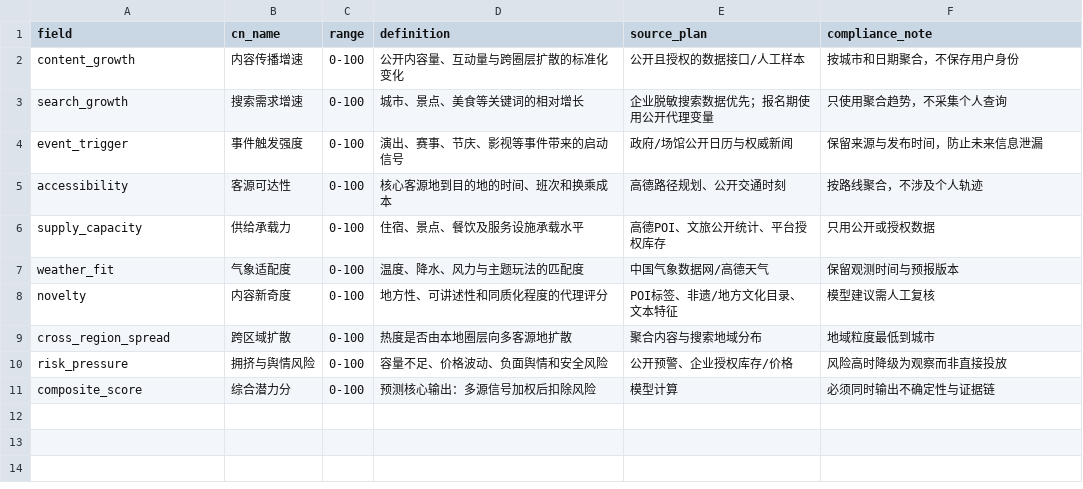
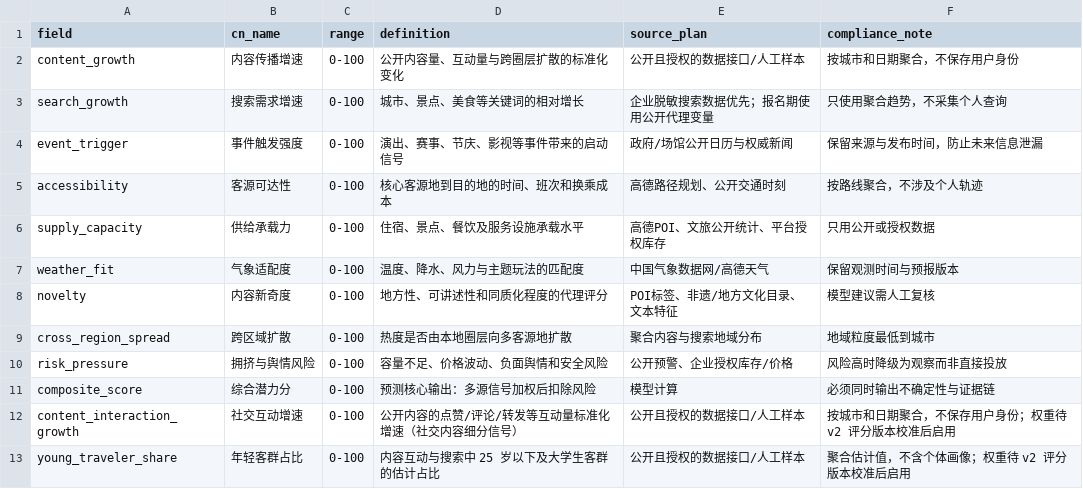
Before and after one commit to 2892480843/CityPulse, a CSV file: data/feature_dictionary.csv, drawn as a sheet.

Commit message:
feat: align with challenge insights - social signals, momentum screen, youth dimension
Insight 1 (social content, 1-2 week window): the data contract adds
content_interaction_growth (engagement velocity) as an optional social
signal, and the scoring engine gains a lightweight acceleration screen -
weighted recent-3-day mean over window baseline, cities at >= 1.15x are
flagged "accelerating" so heavy ranking focuses on the few rising
candidates. Leaderboards, city detail, and CSV exports surface the
momentum and flag; same-day observations across dataset versions are now
deduplicated by newest commit so revised panels supersede old ones.

Insight 2 (young travelers): young_traveler_share enters the contract
under the collect-now-calibrate-later rule (weights only with a v2
scoring version), high/medium action templates anchor the 25-and-under
and campus segments, and the demo panel carries the column.

docs/insight_alignment.md maps each insight to its implementation.
98 API tests and 21 web tests pass; live run flags Yanji/Zibo at 1.26x
momentum while flat cities stay unflagged.

```diff
--- a/data/feature_dictionary.csv
+++ b/data/feature_dictionary.csv
@@ -11 +11,3 @@ risk_pressure,拥挤与舆情风险,0-100,容量不足、价格波动、负面
 composite_score,综合潜力分,0-100,预测核心输出：多源信号加权后扣除风险,模型计算,必须同时输出不确定性与证据链
+content_interaction_growth,社交互动增速,0-100,公开内容的点赞/评论/转发等互动量标准化增速（社交内容细分信号）,公开且授权的数据接口/人工样本,按城市和日期聚合，不保存用户身份；权重待 v2 评分版本校准后启用
+young_traveler_share,年轻客群占比,0-100,内容互动与搜索中 25 岁以下及大学生客群的估计占比,公开且授权的数据接口/人工样本,聚合估计值，不含个体画像；权重待 v2 评分版本校准后启用
```
Also changed, not shown: 15 other files.
